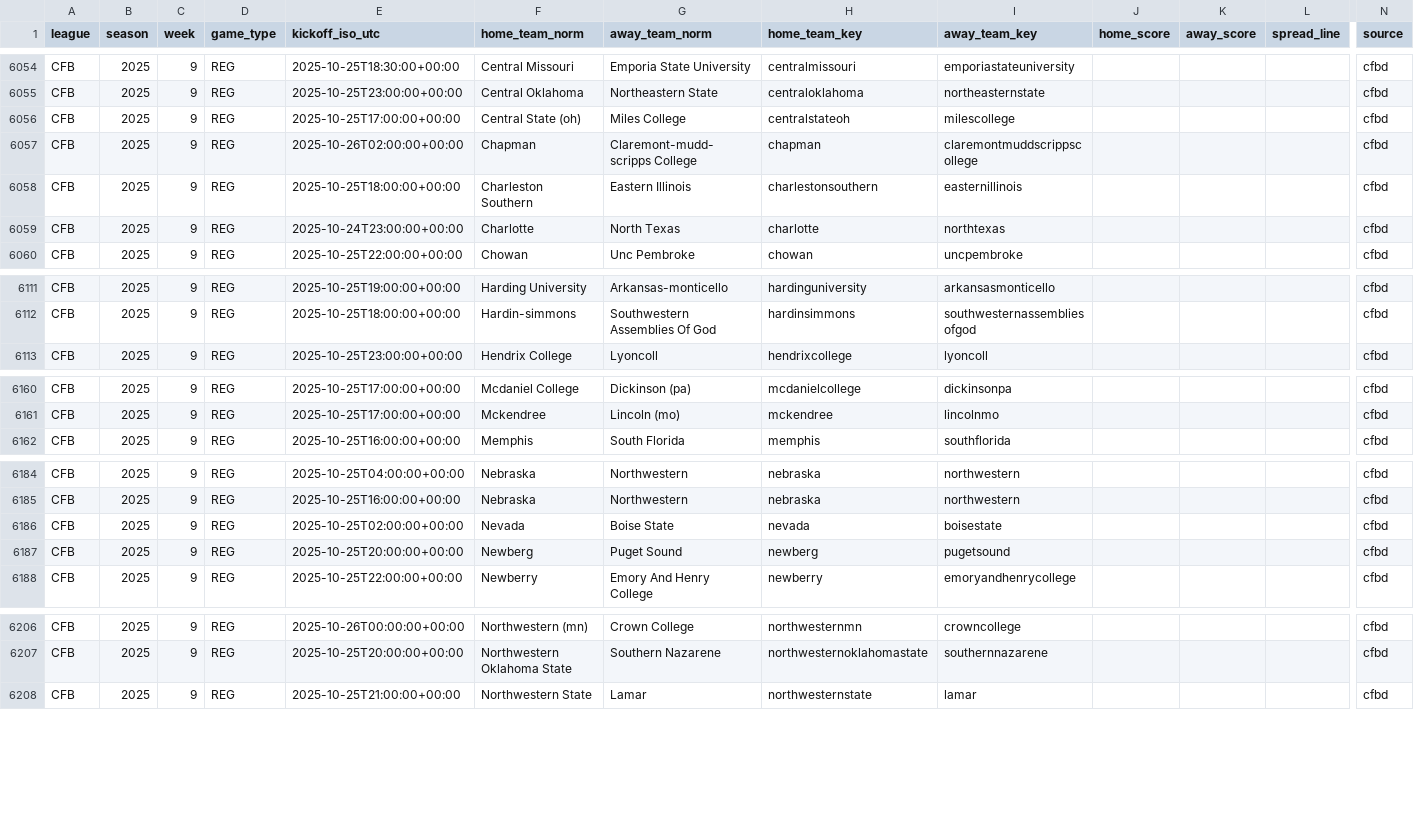
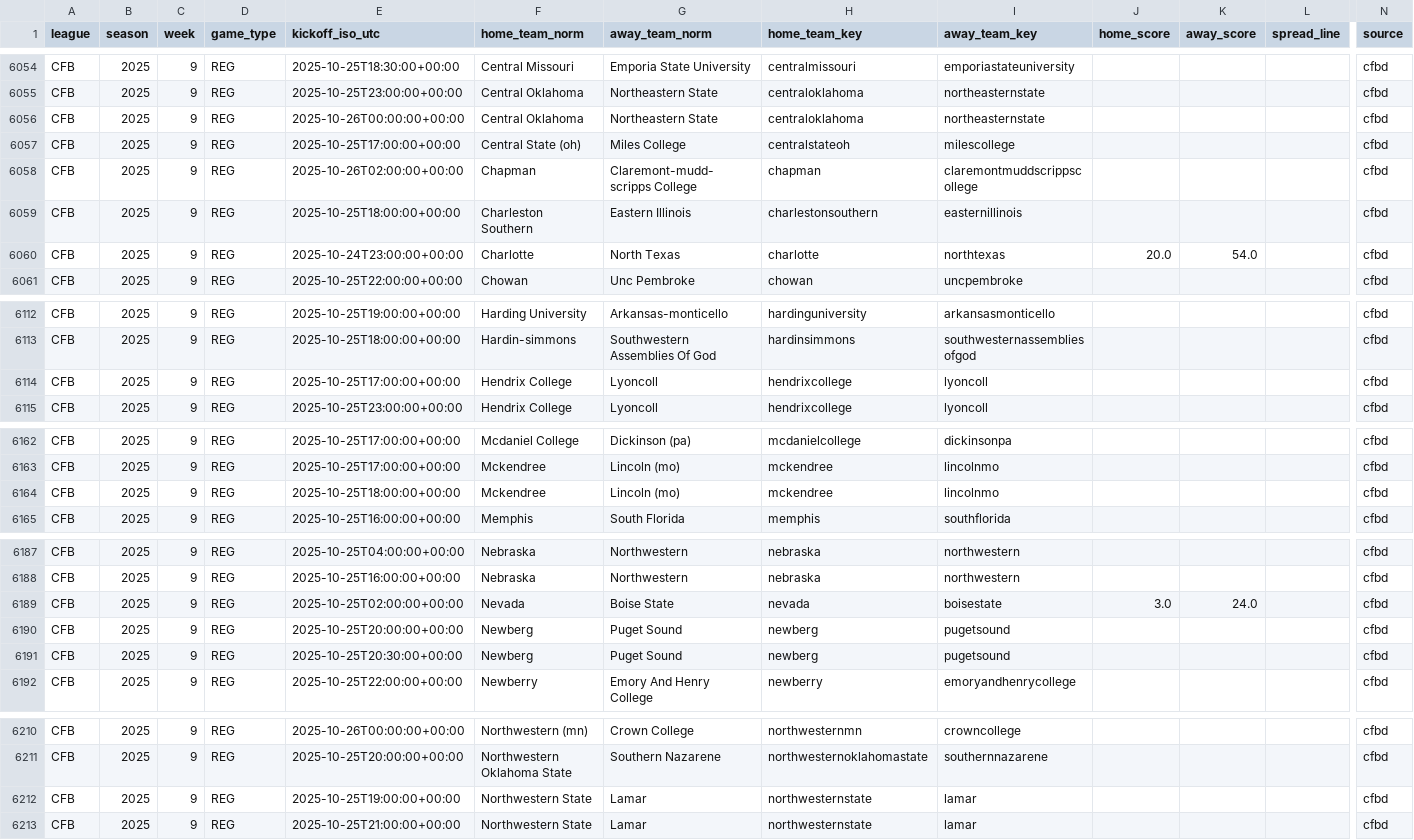
Before and after one commit to llampwall/football-statfinder, a CSV file: out/master/cfb_schedule_master.csv, drawn as a sheet; only a part is shown, gaps mark what is left out; addresses are those after the commit; rows hold the shown columns only; the diff covers the shown part only; the diff names each change by its address in the sheet, - before the commit and + after, or states it on an @@ line.

```diff
--- a/out/master/cfb_schedule_master.csv
+++ b/out/master/cfb_schedule_master.csv
+row 6056: CFB | 2025 | 9 | REG | 2025-10-26T00:00:00+00:00 | Central Oklahoma | Northeastern State | centraloklahoma | northeasternstate |  |  |  | cfbd
-J6060 (home_score): (empty)
+J6060 (home_score): 20.0
-K6060 (away_score): (empty)
+K6060 (away_score): 54.0
+row 6114: CFB | 2025 | 9 | REG | 2025-10-25T17:00:00+00:00 | Hendrix College | Lyoncoll | hendrixcollege | lyoncoll |  |  |  | cfbd
+row 6164: CFB | 2025 | 9 | REG | 2025-10-25T18:00:00+00:00 | Mckendree | Lincoln (mo) | mckendree | lincolnmo |  |  |  | cfbd
-J6189 (home_score): (empty)
+J6189 (home_score): 3.0
-K6189 (away_score): (empty)
+K6189 (away_score): 24.0
+row 6191: CFB | 2025 | 9 | REG | 2025-10-25T20:30:00+00:00 | Newberg | Puget Sound | newberg | pugetsound |  |  |  | cfbd
+row 6212: CFB | 2025 | 9 | REG | 2025-10-25T19:00:00+00:00 | Northwestern State | Lamar | northwesternstate | lamar |  |  |  | cfbd
```
Also changed, not shown: 1 added row and 6 edited cells elsewhere in this file, out/cfb/2025_week8/games_week_2025_8.csv, out/cfb/2025_week8/sagarin_cfb_2025_wk8.csv, 48 other files.
